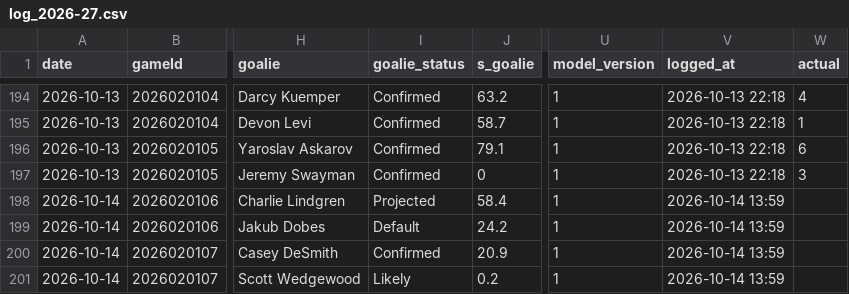
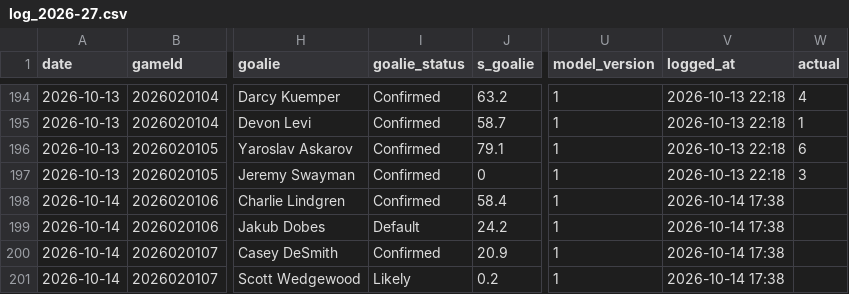
Before and after one commit to Johnbrick123/nhl-unders, a CSV file: monitor/log_2026-27.csv, drawn as a sheet; only a part is shown, gaps mark what is left out; the diff names each change by its address in the sheet, - before the commit and + after, or states it on an @@ line.

```diff
--- a/monitor/log_2026-27.csv
+++ b/monitor/log_2026-27.csv
-I198 (goalie_status): Projected
+I198 (goalie_status): Confirmed
-V198:V201 (logged_at): 2026-10-14 13:59
+V198:V201 (logged_at): 2026-10-14 17:38
```
Also changed, not shown: 2 other files.
